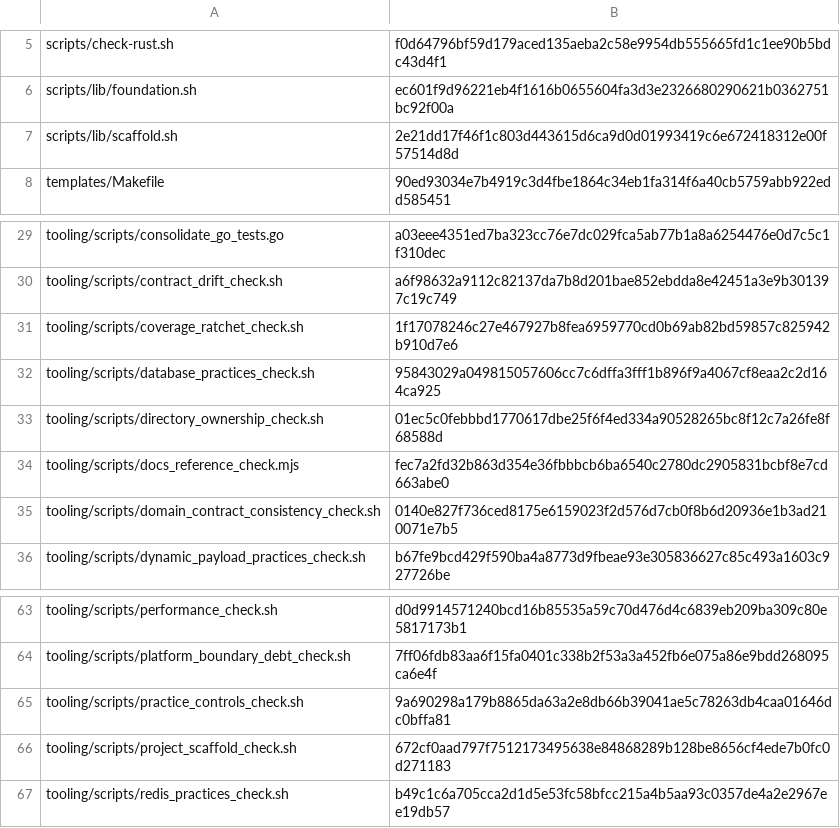
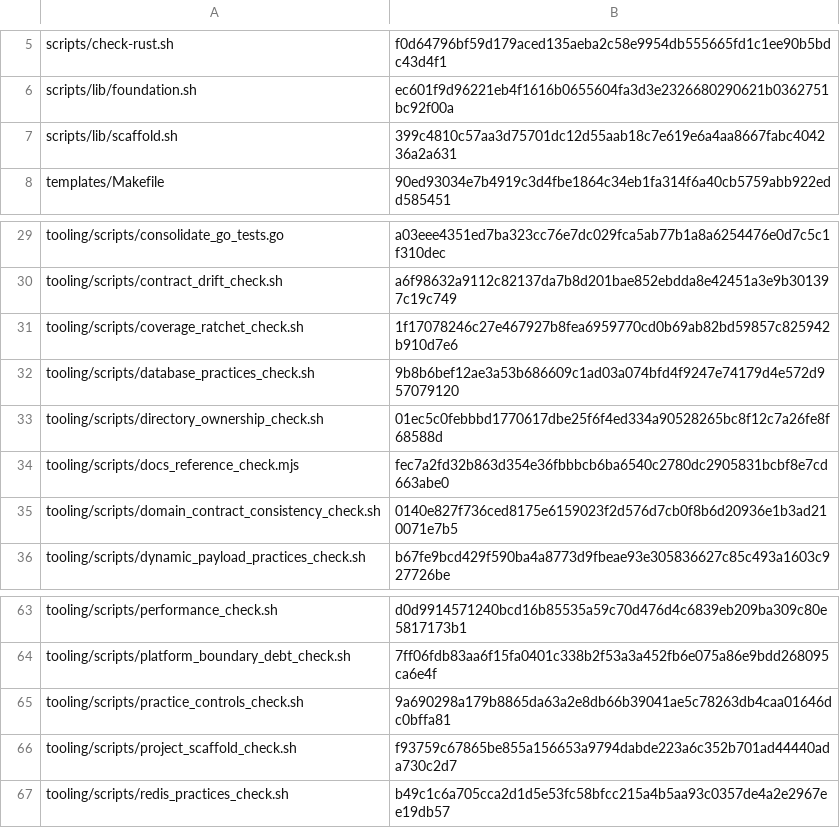
Before and after one commit to nmxmxh/foundation, a TSV file: tooling/enforcement_manifest.tsv, drawn as a sheet; only a part is shown, gaps mark what is left out.

```diff
--- a/tooling/enforcement_manifest.tsv
+++ b/tooling/enforcement_manifest.tsv
@@ -6,3 +6,3 @@ scripts/check-rust.sh	f0d64796bf59d179aced135aeba2c58e9954db555665fd1c1ee90b5bdc
 scripts/lib/foundation.sh	ec601f9d96221eb4f1616b0655604fa3d3e2326680290621b0362751bc92f00a
-scripts/lib/scaffold.sh	2e21dd17f46f1c803d443615d6ca9d0d01993419c6e672418312e00f57514d8d
+scripts/lib/scaffold.sh	399c4810c57aa3d75701dc12d55aab18c7e619e6a4aa8667fabc404236a2a631
 templates/Makefile	90ed93034e7b4919c3d4fbe1864c34eb1fa314f6a40cb5759abb922edd585451
@@ -31,3 +31,3 @@ tooling/scripts/contract_drift_check.sh	a6f98632a9112c82137da7b8d201bae852ebdda8
 tooling/scripts/coverage_ratchet_check.sh	1f17078246c27e467927b8fea6959770cd0b69ab82bd59857c825942b910d7e6
-tooling/scripts/database_practices_check.sh	95843029a049815057606cc7c6dffa3fff1b896f9a4067cf8eaa2c2d164ca925
+tooling/scripts/database_practices_check.sh	9b8b6bef12ae3a53b686609c1ad03a074bfd4f9247e74179d4e572d957079120
 tooling/scripts/directory_ownership_check.sh	01ec5c0febbbd1770617dbe25f6f4ed334a90528265bc8f12c7a26fe8f68588d
@@ -65,3 +65,3 @@ tooling/scripts/platform_boundary_debt_check.sh	7ff06fdb83aa6f15fa0401c338b2f53a
 tooling/scripts/practice_controls_check.sh	9a690298a179b8865da63a2e8db66b39041ae5c78263db4caa01646dc0bffa81
-tooling/scripts/project_scaffold_check.sh	672cf0aad797f7512173495638e84868289b128be8656cf4ede7b0fc0d271183
+tooling/scripts/project_scaffold_check.sh	f93759c67865be855a156653a9794dabde223a6c352b701ad44440ada730c2d7
 tooling/scripts/redis_practices_check.sh	b49c1c6a705cca2d1d5e53fc58bfcc215a4b5aa93c0357de4a2e2967ee19db57
```
Also changed, not shown: 11 other files.
